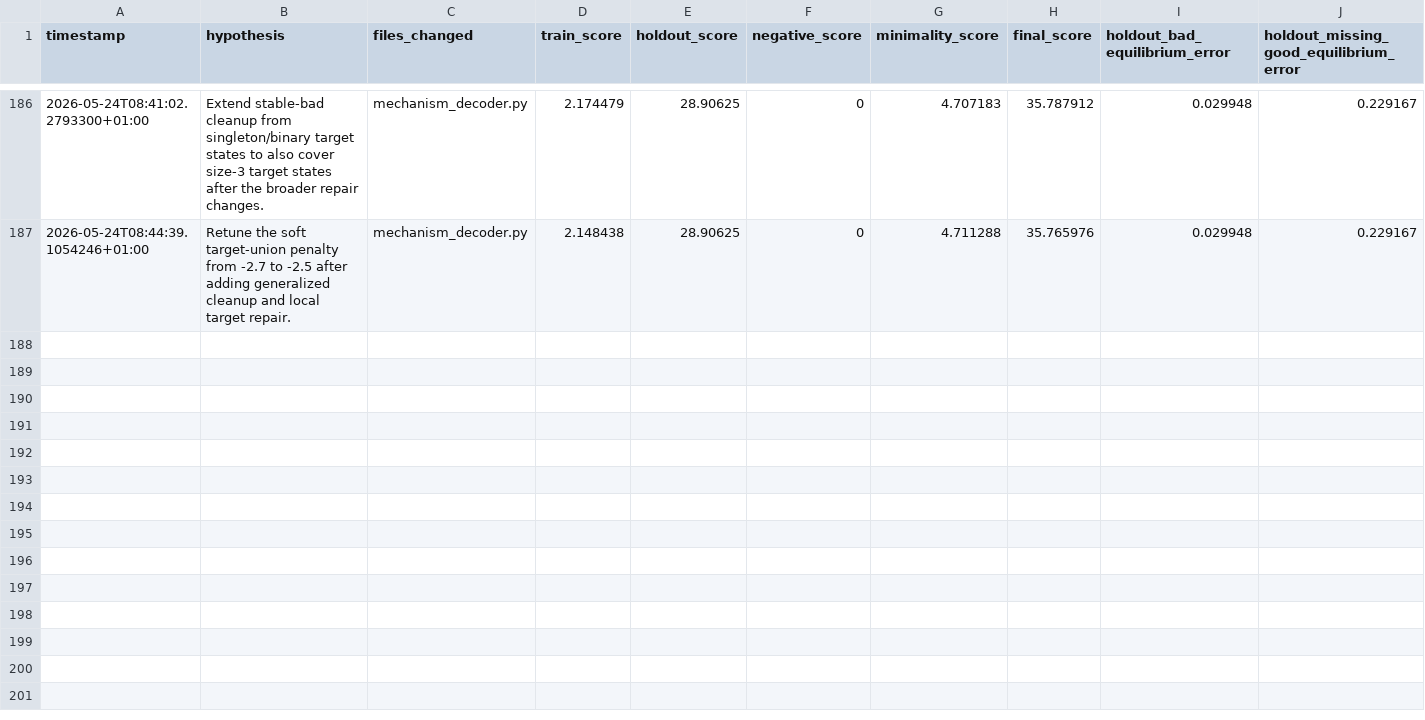
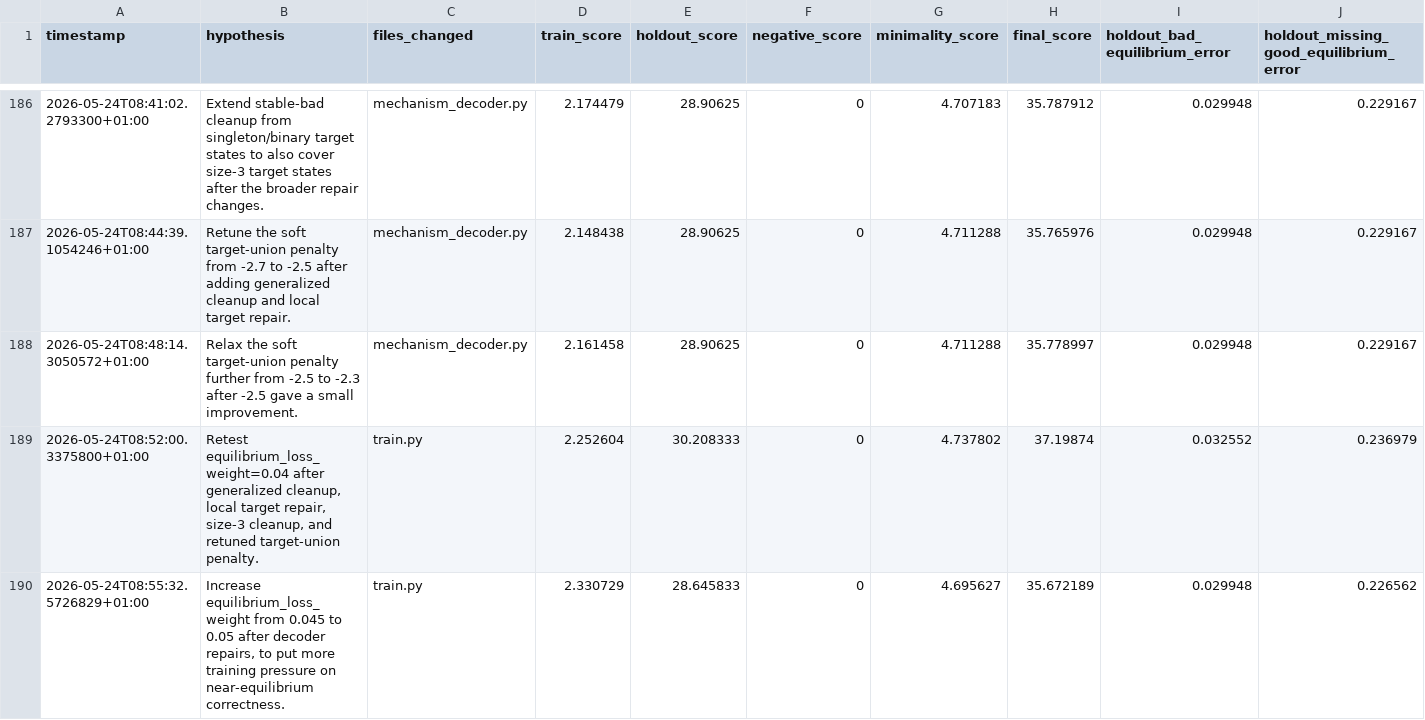
Before and after one commit to egrimate99/autoresearch, a CSV file: results/experiments.csv, drawn as a sheet; only a part is shown, gaps mark what is left out; rows hold the shown columns only; the diff names each change by its address in the sheet, - before the commit and + after, or states it on an @@ line.

Commit message:
increase equilibrium surrogate weight

```diff
--- a/results/experiments.csv
+++ b/results/experiments.csv
+row 188: 2026-05-24T08:48:14.3050572+01:00 | Relax the soft target-union penalty further from -2.5 to -2.3 after -2.5 gave a small improvement. | mechanism_decoder.py | 2.161458 | 28.90625 | 0 | 4.711288 | 35.778997 | 0.029948 | 0.229167
+row 189: 2026-05-24T08:52:00.3375800+01:00 | Retest equilibrium_loss_weight=0.04 after generalized cleanup, local target repair, size-3 cleanup, and retuned target-union penalty. | train.py | 2.252604 | 30.208333 | 0 | 4.737802 | 37.19874 | 0.032552 | 0.236979
+row 190: 2026-05-24T08:55:32.5726829+01:00 | Increase equilibrium_loss_weight from 0.045 to 0.05 after decoder repairs, to put more training pressure on near-equilibrium correctness. | train.py | 2.330729 | 28.645833 | 0 | 4.695627 | 35.672189 | 0.029948 | 0.226562
```
Also changed, not shown: 3 other files.
